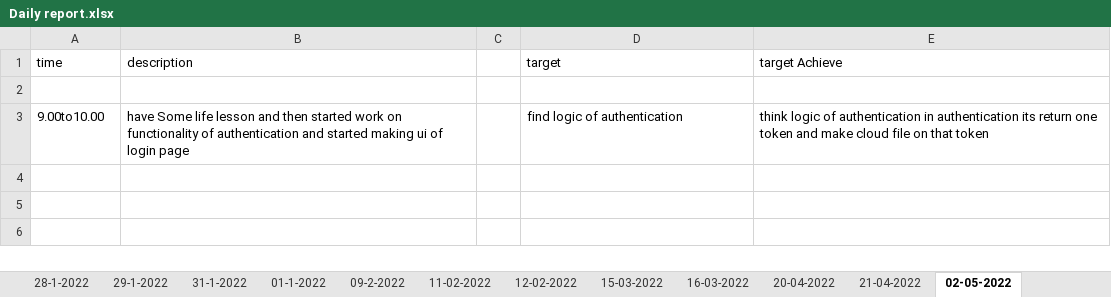
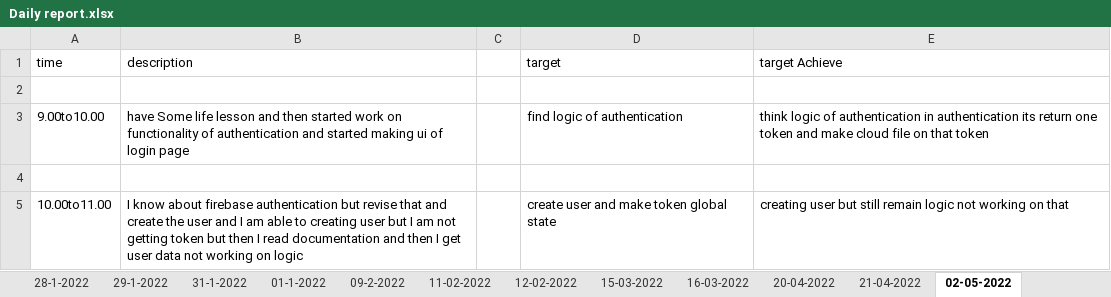
Before and after one commit to Himanshu-ramani/daily-report, an Excel workbook: Daily report.xlsx, sheet 02-05-2022, drawn as a sheet; values as stored, in another font and other column widths than the file's, no borders; the diff names each change by its address in the sheet, - before the commit and + after, or states it on an @@ line.

Commit message:
himanshu ramani
update report 10.00am to 11.00am

```diff
--- a/Daily report.xlsx (sheet 02-05-2022)
+++ b/Daily report.xlsx (sheet 02-05-2022)
+row 4: (empty)
+row 5: 10.00to11.00 | I know about firebase authentication but revise that and create the user and I am able to creating user but I am not getting token but then I read documentation and then I get user data not working on logic |  | create user and make token global state | creating user but still remain logic not working on that
```
